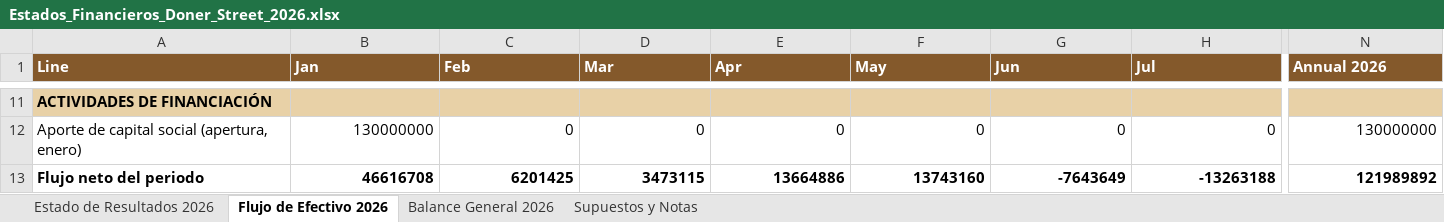
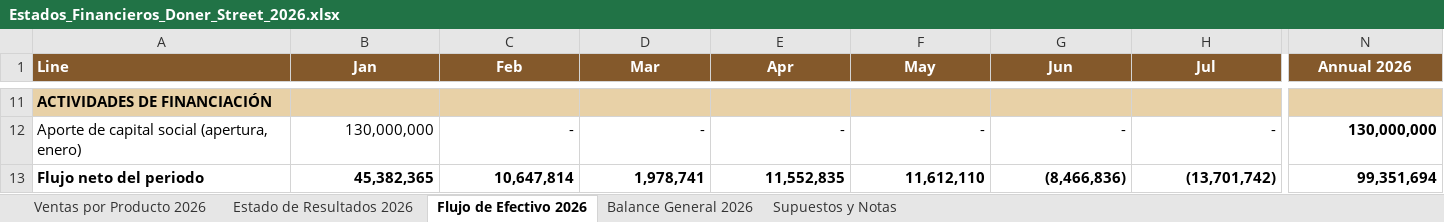
Before and after one commit to vacaica-maker/doner-house, an Excel workbook: Estados_Financieros_Doner_Street_2026.xlsx, sheet Flujo de Efectivo 2026, drawn as a sheet; only a part is shown, gaps mark what is left out; values as stored, in another font and other column widths than the file's, no borders; the diff covers the shown part only; the diff names each change by its address in the sheet, - before the commit and + after, or states it on an @@ line.

```diff
--- a/Estados_Financieros_Doner_Street_2026.xlsx (sheet Flujo de Efectivo 2026)
+++ b/Estados_Financieros_Doner_Street_2026.xlsx (sheet Flujo de Efectivo 2026)
+sheet tab: Ventas por Producto 2026
-B1:N1 alignment: left
+B1:N1 alignment: center
-B12 (Jan): 130000000
+B12 (Jan): 130,000,000
-C12 (Feb): 0
+C12 (Feb): -
-D12 (Mar): 0
+D12 (Mar): -
-E12 (Apr): 0
+E12 (Apr): -
-F12 (May): 0
+F12 (May): -
-G12 (Jun): 0
+G12 (Jun): -
-H12 (Jul): 0
+H12 (Jul): -
-N12 (Annual 2026): 130000000
+N12 (Annual 2026): 130,000,000
-N12 bold: off
+N12 bold: on
-B13 (Jan): 46616708
+B13 (Jan): 45,382,365
-C13 (Feb): 6201425
+C13 (Feb): 10,647,814
-D13 (Mar): 3473115
+D13 (Mar): 1,978,741
-E13 (Apr): 13664886
+E13 (Apr): 11,552,835
-F13 (May): 13743160
+F13 (May): 11,612,110
-G13 (Jun): -7643649
+G13 (Jun): (8,466,836)
-H13 (Jul): -13263188
+H13 (Jul): (13,701,742)
-N13 (Annual 2026): 121989892
+N13 (Annual 2026): 99,351,694
```
Also changed, not shown: 114 edited cells and cell formats elsewhere in this sheet, sheet Estado de Resultados 2026, sheet Balance General 2026, sheet Supuestos y Notas, IFE_Matrix_Doner_Street.xlsx, 16 other files.
